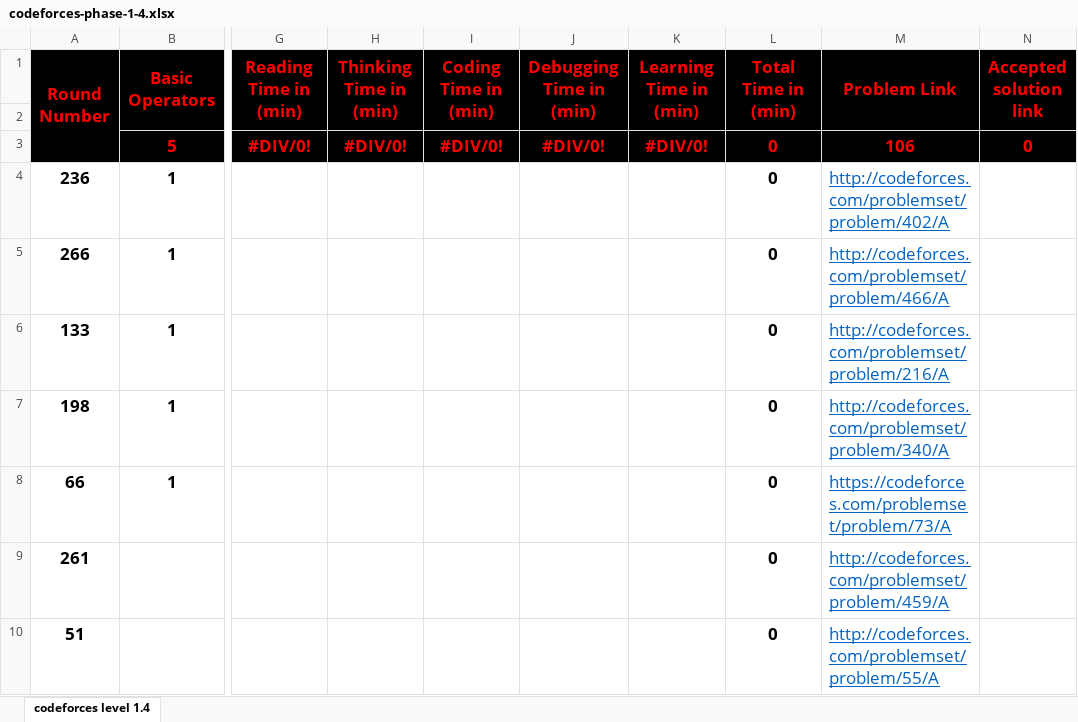
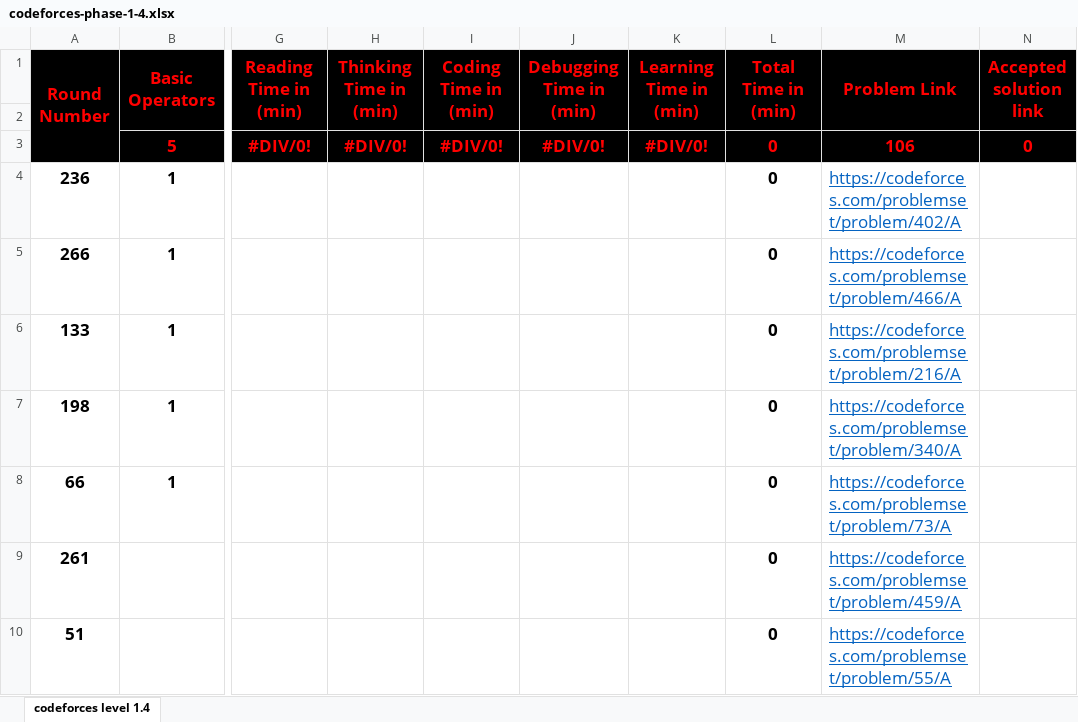
Before and after one commit to cs-MohamedAyman/Problem-Solving-Training, an Excel workbook: level-1/codeforces-phase-1-4/codeforces-phase-1-4.xlsx, sheet codeforces level 1.4, drawn as a sheet; only a part is shown, gaps mark what is left out; values as stored, in another font and other column widths than the file's, no borders; conditional formats not drawn; the diff covers the shown part only; the diff names each change by its address in the sheet, - before the commit and + after, or states it on an @@ line.

```diff
--- a/level-1/codeforces-phase-1-4/codeforces-phase-1-4.xlsx (sheet codeforces level 1.4)
+++ b/level-1/codeforces-phase-1-4/codeforces-phase-1-4.xlsx (sheet codeforces level 1.4)
-M4 (Problem Link): http://codeforces.com/problemset/problem/402/A
+M4 (Problem Link): https://codeforces.com/problemset/problem/402/A
-M5 (Problem Link): http://codeforces.com/problemset/problem/466/A
+M5 (Problem Link): https://codeforces.com/problemset/problem/466/A
-M6 (Problem Link): http://codeforces.com/problemset/problem/216/A
+M6 (Problem Link): https://codeforces.com/problemset/problem/216/A
-M7 (Problem Link): http://codeforces.com/problemset/problem/340/A
+M7 (Problem Link): https://codeforces.com/problemset/problem/340/A
-M9 (Problem Link): http://codeforces.com/problemset/problem/459/A
+M9 (Problem Link): https://codeforces.com/problemset/problem/459/A
-M10 (Problem Link): http://codeforces.com/problemset/problem/55/A
+M10 (Problem Link): https://codeforces.com/problemset/problem/55/A
```
Also changed, not shown: 74 edited cells elsewhere in this sheet, level-1/codeforces-phase-1-2/codeforces-phase-1-2.xlsx, level-2/codeforces-phase-2-1/codeforces-phase-2-1.xlsx, 5 other files.
